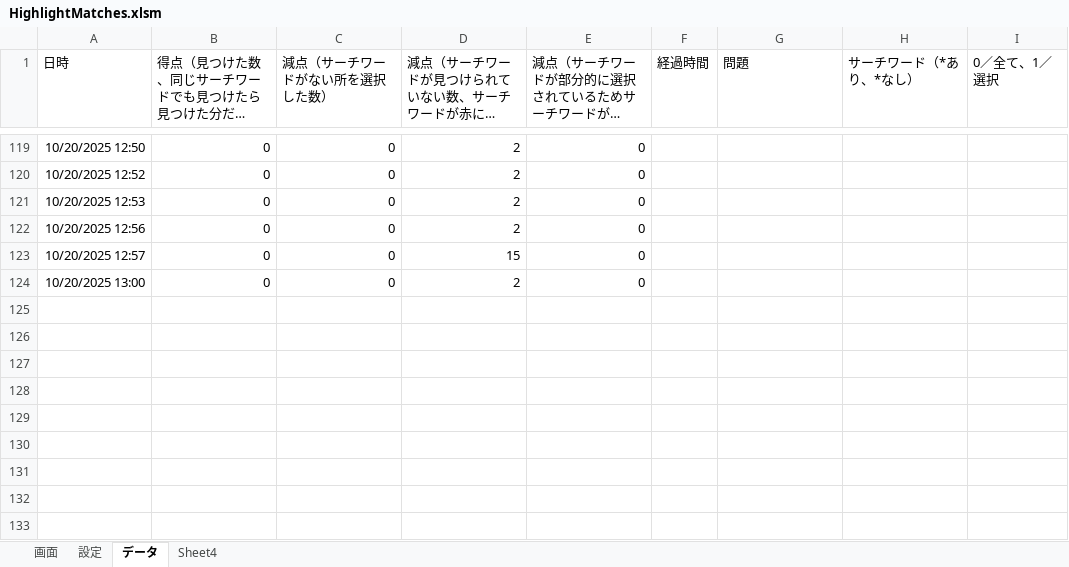
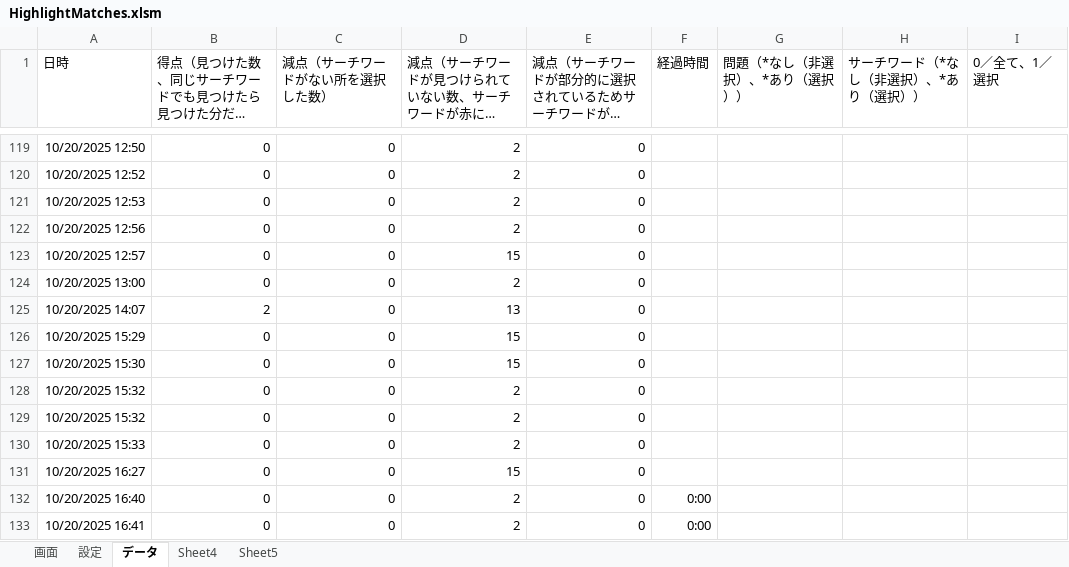
Before and after one commit to macoton/HighlightMatches, an Excel workbook: HighlightMatches.xlsm, sheet データ, drawn as a sheet; only a part is shown, gaps mark what is left out; long unchanged cells end in …; values as stored, in another font and other column widths than the file's, no borders; the diff covers the shown part only; the diff names each change by its address in the sheet, - before the commit and + after, or states it on an @@ line.

```diff
--- a/HighlightMatches.xlsm (sheet データ)
+++ b/HighlightMatches.xlsm (sheet データ)
+sheet tab: Sheet5
-G1: 問題
+G1: 問題（*なし（非選択）、*あり（選択））
-H1: サーチワード（*あり、*なし）
+H1: サーチワード（*なし（非選択）、*あり（選択））
+row 125: 10/20/2025 14:07 | 2 | 0 | 13 | 0
+row 126: 10/20/2025 15:29 | 0 | 0 | 15 | 0
+row 127: 10/20/2025 15:30 | 0 | 0 | 15 | 0
+row 128: 10/20/2025 15:32 | 0 | 0 | 2 | 0
+row 129: 10/20/2025 15:32 | 0 | 0 | 2 | 0
+row 130: 10/20/2025 15:33 | 0 | 0 | 2 | 0
+row 131: 10/20/2025 16:27 | 0 | 0 | 15 | 0
+row 132: 10/20/2025 16:40 | 0 | 0 | 2 | 0 | 0:00
+row 133: 10/20/2025 16:41 | 0 | 0 | 2 | 0 | 0:00
```
Also changed, not shown: 9 added rows elsewhere in this sheet, sheet 画面, sheet 設定, charts or pictures.
